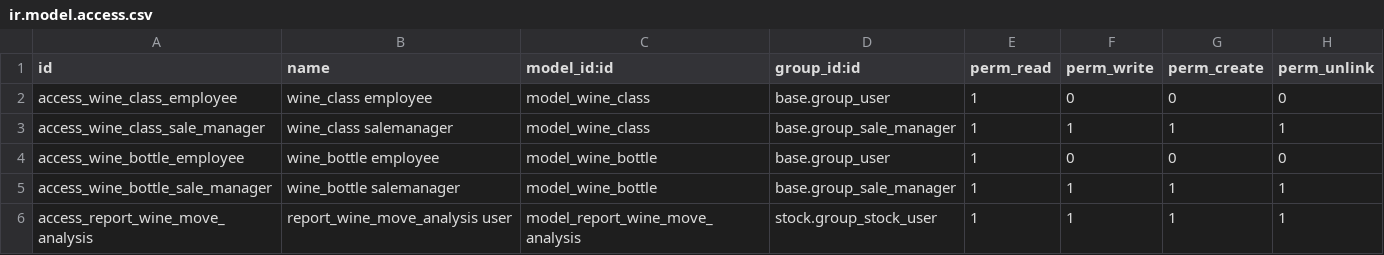
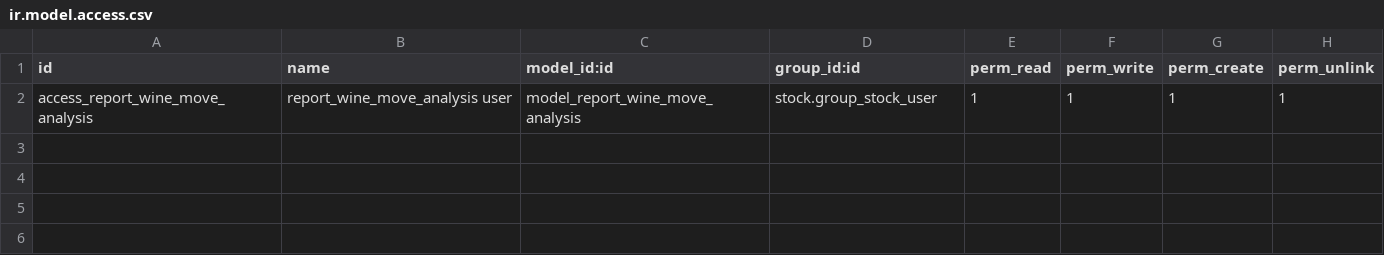
Before and after one commit to camptocamp/account-reconcile, a CSV file: odoo/local-src/wine_ch_report/security/ir.model.access.csv, drawn as a sheet; the diff names each change by its address in the sheet, - before the commit and + after, or states it on an @@ line.

Commit message:
[PORT] wine_ch_report - CSCV Form

```diff
--- a/odoo/local-src/wine_ch_report/security/ir.model.access.csv
+++ b/odoo/local-src/wine_ch_report/security/ir.model.access.csv
-row 2: access_wine_class_employee | wine_class employee | model_wine_class | base.group_user | 1 | 0 | 0 | 0
-row 3: access_wine_class_sale_manager | wine_class salemanager | model_wine_class | base.group_sale_manager | 1 | 1 | 1 | 1
-row 4: access_wine_bottle_employee | wine_bottle employee | model_wine_bottle | base.group_user | 1 | 0 | 0 | 0
-row 5: access_wine_bottle_sale_manager | wine_bottle salemanager | model_wine_bottle | base.group_sale_manager | 1 | 1 | 1 | 1
```
Also changed, not shown: 16 other files.
